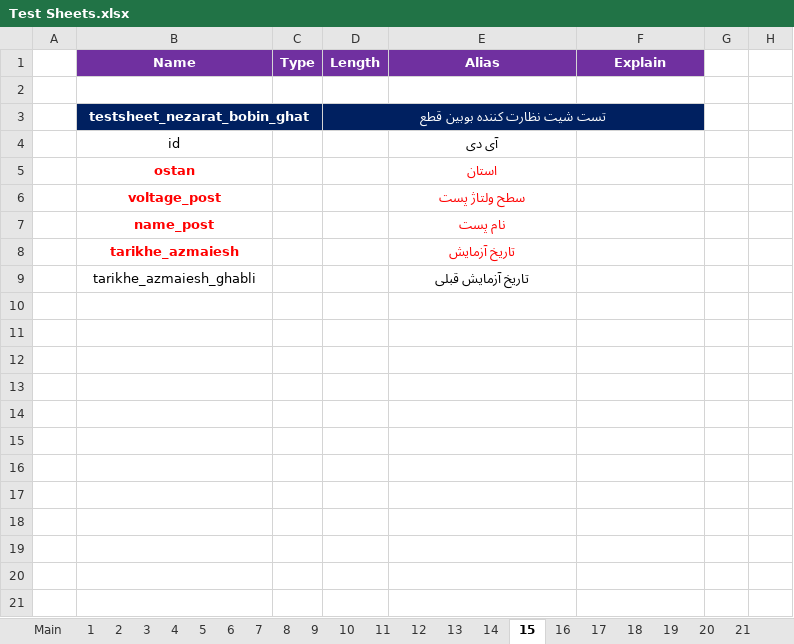
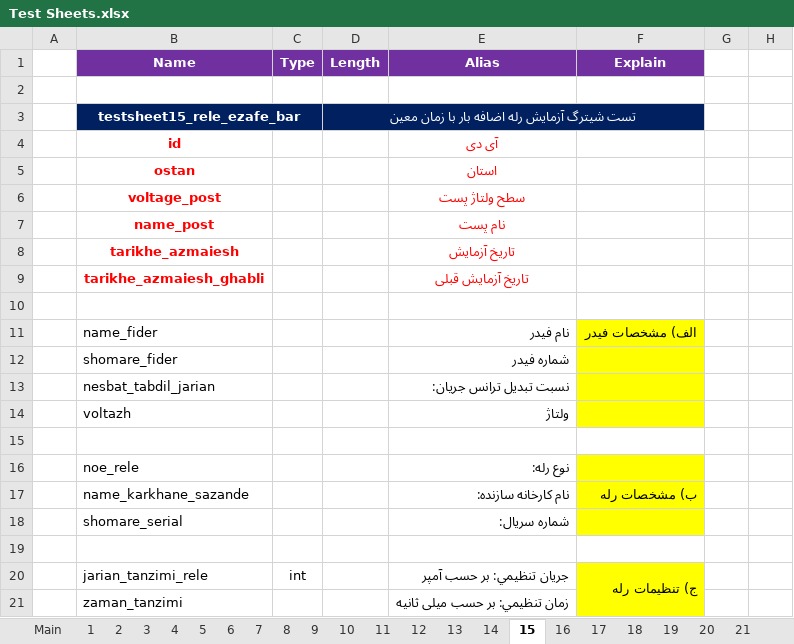
Before and after one commit to ehsan2029/aslibargh, an Excel workbook: filhaye mord neyaz/Test Sheets.xlsx, sheet 15, drawn as a sheet; only a part is shown; values as stored, in another font and other column widths than the file's, no borders; charts and pictures not drawn; removed rows and columns are numbered as before the commit, all else as after; the diff covers the shown part only; the diff names each change by its address in the sheet, - before the commit and + after, or states it on an @@ line.

Commit message:
تکمیل تست شیت 15
تکمیل تست شیت 15

```diff
--- a/filhaye mord neyaz/Test Sheets.xlsx (sheet 15)
+++ b/filhaye mord neyaz/Test Sheets.xlsx (sheet 15)
-row 3:  | testsheet_nezarat_bobin_ghat |  | تست شیت نظارت كننده بوبين قطع
+row 3:  | testsheet15_rele_ezafe_bar |  | تست شیترگ آزمايش رله اضافه بار با زمان معين
@@ B4 bold: off → on, text colour: black → #FF0000 @@
@@ E4 bold: off → on, text colour: black → #FF0000 @@
@@ B9 bold: off → on, text colour: black → #FF0000 @@
@@ E9 bold: off → on, text colour: black → #FF0000 @@
+row 10: (empty)
+row 11:  | name_fider |  |  | نام فیدر | الف) مشخصات فيدر
+row 12:  | shomare_fider |  |  | شماره فیدر
+row 13:  | nesbat_tabdil_jarian |  |  | نسبت تبديل ترانس جريان:
+row 14:  | voltazh |  |  | ولتاژ
+row 15: (empty)
+row 16:  | noe_rele |  |  | نوع رله:
+row 17:  | name_karkhane_sazande |  |  | نام كارخانه سازنده: | ب) مشخصات رله
+row 18:  | shomare_serial |  |  | شماره سريال:
+row 19: (empty)
+row 20:  | jarian_tanzimi_rele | int |  | جريان تنظيمي: بر حسب آمپر | ج) تنظيمات رله
+row 21:  | zaman_tanzimi |  |  | زمان تنظيمي: بر حسب میلی ثانیه
```
Also changed, not shown: 54 added rows elsewhere in this sheet.
